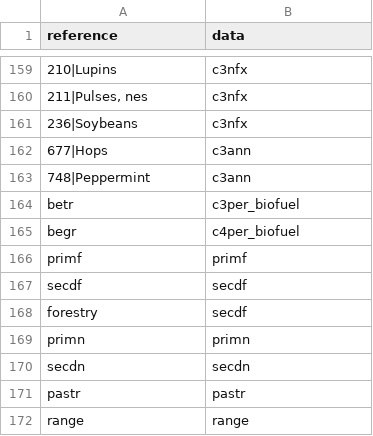
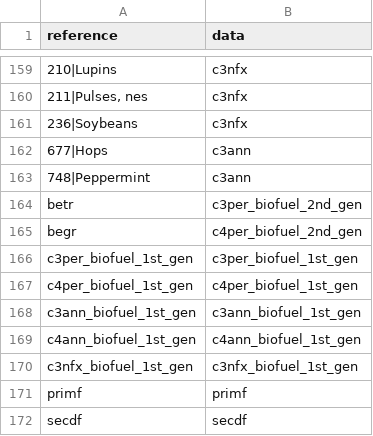
Before and after one commit to pik-piam/mrmagpiedownscaled, a CSV file: inst/extdata/luh2ref.csv, drawn as a sheet; only a part is shown, gaps mark what is left out; the shorter side is filled out with more unchanged rows.

Commit message:
add 1st gen biofuel = 0 to magpie input data

```diff
--- a/inst/extdata/luh2ref.csv
+++ b/inst/extdata/luh2ref.csv
@@ -163,4 +163,9 @@ reference;data
 748|Peppermint;c3ann
-betr;c3per_biofuel
-begr;c4per_biofuel
+betr;c3per_biofuel_2nd_gen
+begr;c4per_biofuel_2nd_gen
+c3per_biofuel_1st_gen;c3per_biofuel_1st_gen
+c4per_biofuel_1st_gen;c4per_biofuel_1st_gen
+c3ann_biofuel_1st_gen;c3ann_biofuel_1st_gen
+c4ann_biofuel_1st_gen;c4ann_biofuel_1st_gen
+c3nfx_biofuel_1st_gen;c3nfx_biofuel_1st_gen
 primf;primf
```
Also changed, not shown: inst/extdata/magpie2ref.csv, 1 other file.
